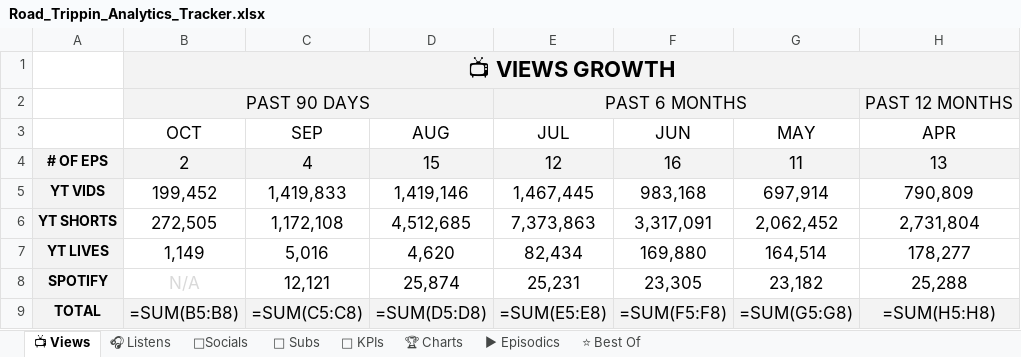
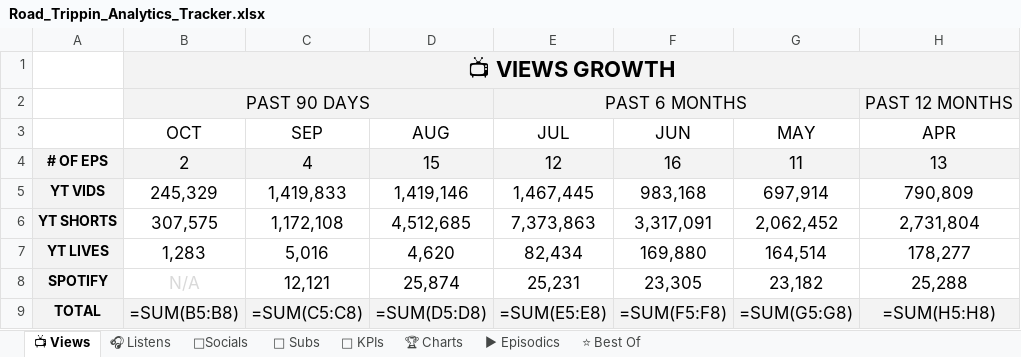
Before and after one commit to raindelaymedia/roadtrippin, an Excel workbook: master/shows/road_trippin/data/Road_Trippin_Analytics_Tracker.xlsx, sheet 📺 Views, drawn as a sheet; only a part is shown; values as stored, in another font and other column widths than the file's, no borders; formulas without a stored value are shown as written; the diff names each change by its address in the sheet, - before the commit and + after, or states it on an @@ line.

```diff
--- a/master/shows/road_trippin/data/Road_Trippin_Analytics_Tracker.xlsx (sheet 📺 Views)
+++ b/master/shows/road_trippin/data/Road_Trippin_Analytics_Tracker.xlsx (sheet 📺 Views)
-B5 (OCT): 199,452
+B5 (OCT): 245,329
-B6 (OCT): 272,505
+B6 (OCT): 307,575
-B7 (OCT): 1,149
+B7 (OCT): 1,283
```
Also changed, not shown: sheet 👥 Subs, sheet ⭐ Best Of, sheet ▶ Episodics, sheet 🔑 KPIs, 19 other files.
